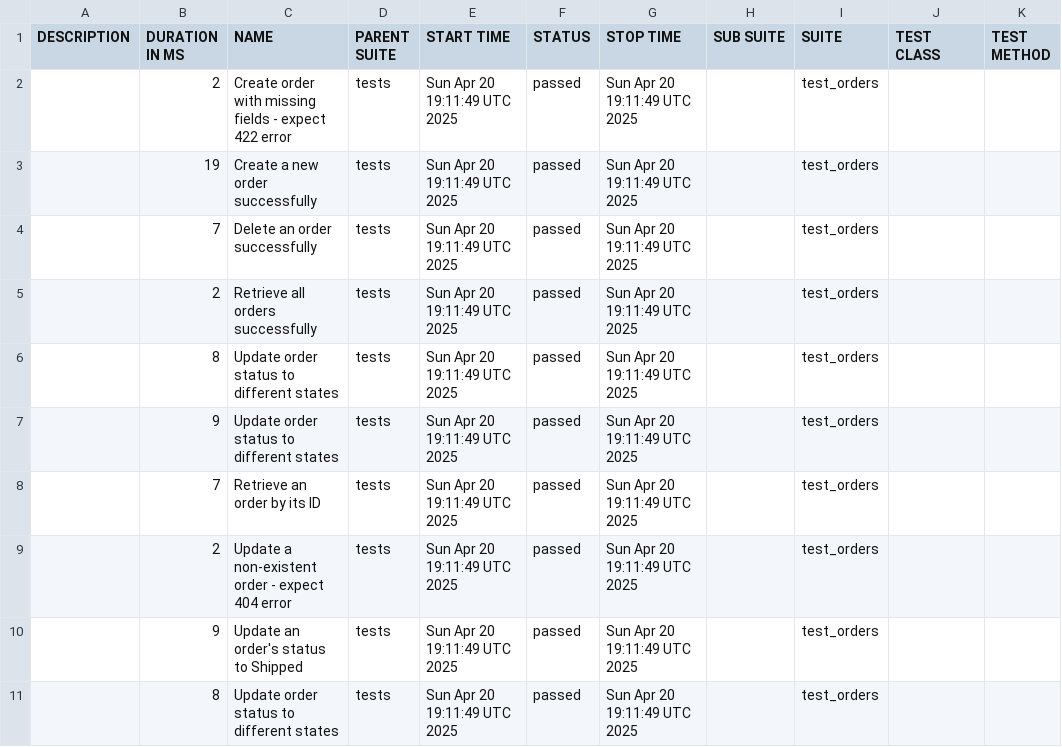
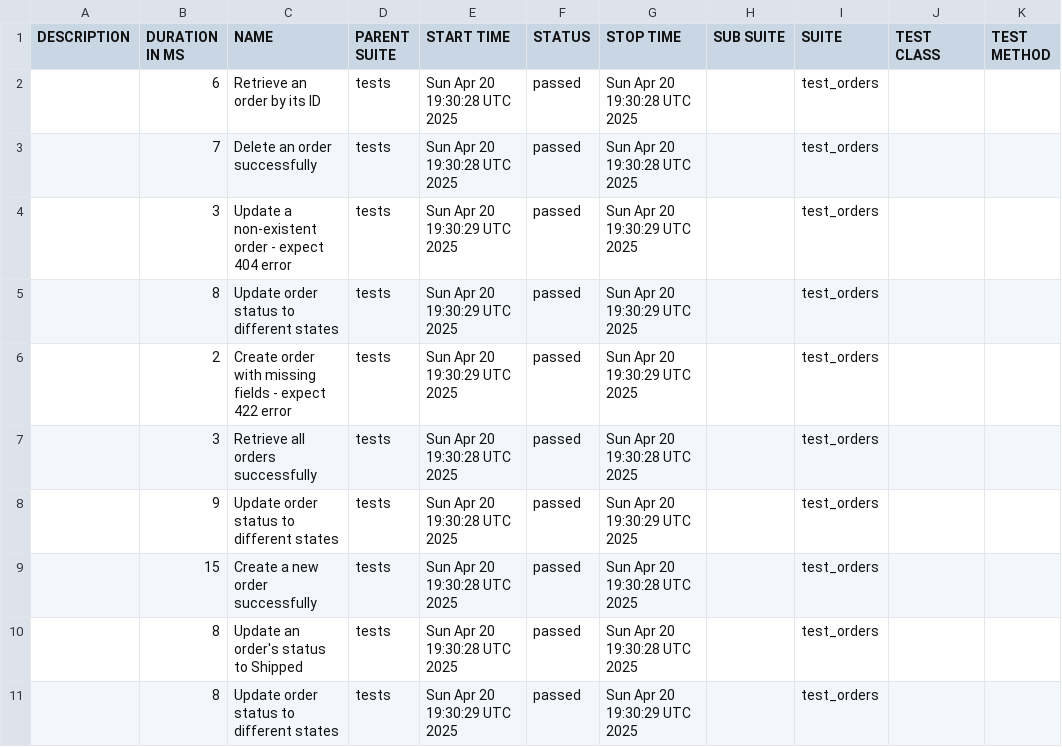
Before and after one commit to shlomi10/fastapi-order-management, a CSV file: data/suites.csv, drawn as a sheet.

```diff
--- a/data/suites.csv
+++ b/data/suites.csv
@@ -1,11 +1,11 @@
 "DESCRIPTION","DURATION IN MS","NAME","PARENT SUITE","START TIME","STATUS","STOP TIME","SUB SUITE","SUITE","TEST CLASS","TEST METHOD"
-"","2","Create order with missing fields - expect 422 error","tests","Sun Apr 20 19:11:49 UTC 2025","passed","Sun Apr 20 19:11:49 UTC 2025","","test_orders","",""
-"","19","Create a new order successfully","tests","Sun Apr 20 19:11:49 UTC 2025","passed","Sun Apr 20 19:11:49 UTC 2025","","test_orders","",""
-"","7","Delete an order successfully","tests","Sun Apr 20 19:11:49 UTC 2025","passed","Sun Apr 20 19:11:49 UTC 2025","","test_orders","",""
-"","2","Retrieve all orders successfully","tests","Sun Apr 20 19:11:49 UTC 2025","passed","Sun Apr 20 19:11:49 UTC 2025","","test_orders","",""
-"","8","Update order status to different states","tests","Sun Apr 20 19:11:49 UTC 2025","passed","Sun Apr 20 19:11:49 UTC 2025","","test_orders","",""
-"","9","Update order status to different states","tests","Sun Apr 20 19:11:49 UTC 2025","passed","Sun Apr 20 19:11:49 UTC 2025","","test_orders","",""
-"","7","Retrieve an order by its ID","tests","Sun Apr 20 19:11:49 UTC 2025","passed","Sun Apr 20 19:11:49 UTC 2025","","test_orders","",""
-"","2","Update a non-existent order - expect 404 error","tests","Sun Apr 20 19:11:49 UTC 2025","passed","Sun Apr 20 19:11:49 UTC 2025","","test_orders","",""
-"","9","Update an order's status to Shipped","tests","Sun Apr 20 19:11:49 UTC 2025","passed","Sun Apr 20 19:11:49 UTC 2025","","test_orders","",""
-"","8","Update order status to different states","tests","Sun Apr 20 19:11:49 UTC 2025","passed","Sun Apr 20 19:11:49 UTC 2025","","test_orders","",""
+"","6","Retrieve an order by its ID","tests","Sun Apr 20 19:30:28 UTC 2025","passed","Sun Apr 20 19:30:28 UTC 2025","","test_orders","",""
+"","7","Delete an order successfully","tests","Sun Apr 20 19:30:28 UTC 2025","passed","Sun Apr 20 19:30:28 UTC 2025","","test_orders","",""
+"","3","Update a non-existent order - expect 404 error","tests","Sun Apr 20 19:30:29 UTC 2025","passed","Sun Apr 20 19:30:29 UTC 2025","","test_orders","",""
+"","8","Update order status to different states","tests","Sun Apr 20 19:30:29 UTC 2025","passed","Sun Apr 20 19:30:29 UTC 2025","","test_orders","",""
+"","2","Create order with missing fields - expect 422 error","tests","Sun Apr 20 19:30:29 UTC 2025","passed","Sun Apr 20 19:30:29 UTC 2025","","test_orders","",""
+"","3","Retrieve all orders successfully","tests","Sun Apr 20 19:30:28 UTC 2025","passed","Sun Apr 20 19:30:28 UTC 2025","","test_orders","",""
+"","9","Update order status to different states","tests","Sun Apr 20 19:30:28 UTC 2025","passed","Sun Apr 20 19:30:29 UTC 2025","","test_orders","",""
+"","15","Create a new order successfully","tests","Sun Apr 20 19:30:28 UTC 2025","passed","Sun Apr 20 19:30:28 UTC 2025","","test_orders","",""
+"","8","Update an order's status to Shipped","tests","Sun Apr 20 19:30:28 UTC 2025","passed","Sun Apr 20 19:30:28 UTC 2025","","test_orders","",""
+"","8","Update order status to different states","tests","Sun Apr 20 19:30:29 UTC 2025","passed","Sun Apr 20 19:30:29 UTC 2025","","test_orders","",""
```
Also changed, not shown: data/behaviors.csv, 34 other files.
